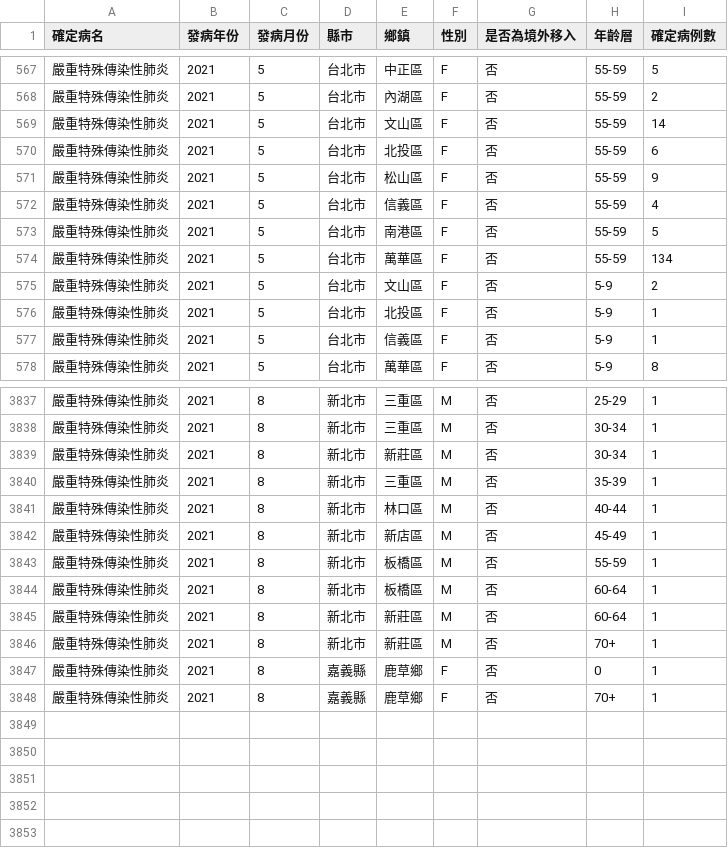
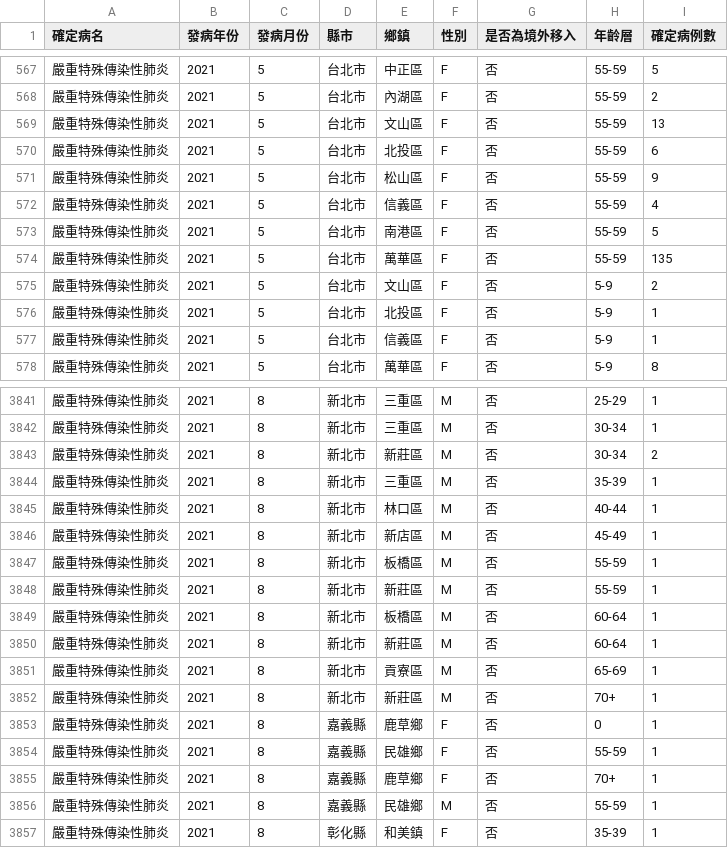
Before and after one commit to jf0510/nidss.cdc.gov.tw, a CSV file: data/covid19_tw_age_gender__month.csv, drawn as a sheet; only a part is shown, gaps mark what is left out; the diff covers the shown part only.

```diff
--- a/data/covid19_tw_age_gender__month.csv
+++ b/data/covid19_tw_age_gender__month.csv
@@ -568,3 +568,3 @@
 嚴重特殊傳染性肺炎,2021,5,台北市,內湖區,F,否,55-59,2
-嚴重特殊傳染性肺炎,2021,5,台北市,文山區,F,否,55-59,14
+嚴重特殊傳染性肺炎,2021,5,台北市,文山區,F,否,55-59,13
 嚴重特殊傳染性肺炎,2021,5,台北市,北投區,F,否,55-59,6
@@ -573,3 +573,3 @@
 嚴重特殊傳染性肺炎,2021,5,台北市,南港區,F,否,55-59,5
-嚴重特殊傳染性肺炎,2021,5,台北市,萬華區,F,否,55-59,134
+嚴重特殊傳染性肺炎,2021,5,台北市,萬華區,F,否,55-59,135
 嚴重特殊傳染性肺炎,2021,5,台北市,文山區,F,否,5-9,2
@@ -3838,3 +3842,3 @@
 嚴重特殊傳染性肺炎,2021,8,新北市,三重區,M,否,30-34,1
-嚴重特殊傳染性肺炎,2021,8,新北市,新莊區,M,否,30-34,1
+嚴重特殊傳染性肺炎,2021,8,新北市,新莊區,M,否,30-34,2
 嚴重特殊傳染性肺炎,2021,8,新北市,三重區,M,否,35-39,1
@@ -3843,6 +3847,11 @@
 嚴重特殊傳染性肺炎,2021,8,新北市,板橋區,M,否,55-59,1
+嚴重特殊傳染性肺炎,2021,8,新北市,新莊區,M,否,55-59,1
 嚴重特殊傳染性肺炎,2021,8,新北市,板橋區,M,否,60-64,1
 嚴重特殊傳染性肺炎,2021,8,新北市,新莊區,M,否,60-64,1
+嚴重特殊傳染性肺炎,2021,8,新北市,貢寮區,M,否,65-69,1
 嚴重特殊傳染性肺炎,2021,8,新北市,新莊區,M,否,70+,1
 嚴重特殊傳染性肺炎,2021,8,嘉義縣,鹿草鄉,F,否,0,1
+嚴重特殊傳染性肺炎,2021,8,嘉義縣,民雄鄉,F,否,55-59,1
 嚴重特殊傳染性肺炎,2021,8,嘉義縣,鹿草鄉,F,否,70+,1
+嚴重特殊傳染性肺炎,2021,8,嘉義縣,民雄鄉,M,否,55-59,1
+嚴重特殊傳染性肺炎,2021,8,彰化縣,和美鎮,F,否,35-39,1
```
Also changed, not shown: 4 added rows and 12 edited cells elsewhere in this file, 1 other file.
